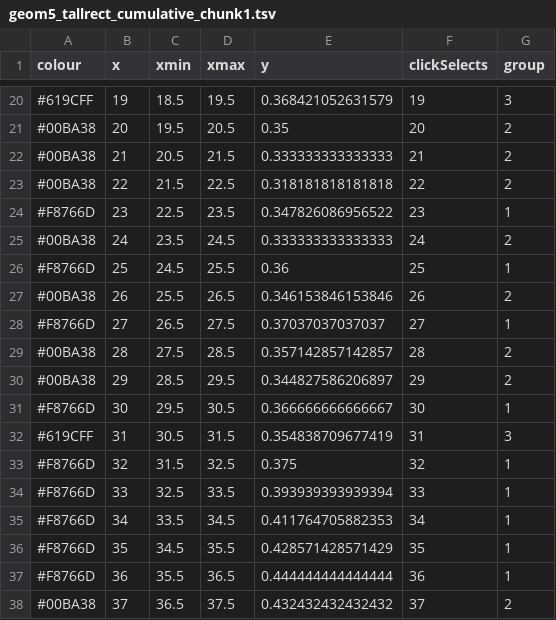
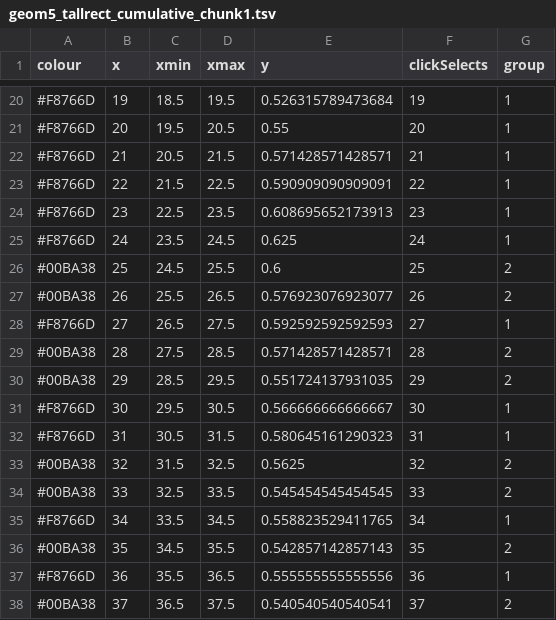
Before and after one commit to busttech/deploy2, a TSV file: geom5_tallrect_cumulative_chunk1.tsv, drawn as a sheet; only a part is shown, gaps mark what is left out; the diff covers the shown part only.

```diff
--- a/geom5_tallrect_cumulative_chunk1.tsv
+++ b/geom5_tallrect_cumulative_chunk1.tsv
@@ -20,19 +20,19 @@ colour	x	xmin	xmax	y	clickSelects	group
-#619CFF	19	18.5	19.5	0.368421052631579	19	3
-#00BA38	20	19.5	20.5	0.35	20	2
-#00BA38	21	20.5	21.5	0.333333333333333	21	2
-#00BA38	22	21.5	22.5	0.318181818181818	22	2
-#F8766D	23	22.5	23.5	0.347826086956522	23	1
-#00BA38	24	23.5	24.5	0.333333333333333	24	2
-#F8766D	25	24.5	25.5	0.36	25	1
-#00BA38	26	25.5	26.5	0.346153846153846	26	2
-#F8766D	27	26.5	27.5	0.37037037037037	27	1
-#00BA38	28	27.5	28.5	0.357142857142857	28	2
-#00BA38	29	28.5	29.5	0.344827586206897	29	2
-#F8766D	30	29.5	30.5	0.366666666666667	30	1
-#619CFF	31	30.5	31.5	0.354838709677419	31	3
-#F8766D	32	31.5	32.5	0.375	32	1
-#F8766D	33	32.5	33.5	0.393939393939394	33	1
-#F8766D	34	33.5	34.5	0.411764705882353	34	1
-#F8766D	35	34.5	35.5	0.428571428571429	35	1
-#F8766D	36	35.5	36.5	0.444444444444444	36	1
-#00BA38	37	36.5	37.5	0.432432432432432	37	2
+#F8766D	19	18.5	19.5	0.526315789473684	19	1
+#F8766D	20	19.5	20.5	0.55	20	1
+#F8766D	21	20.5	21.5	0.571428571428571	21	1
+#F8766D	22	21.5	22.5	0.590909090909091	22	1
+#F8766D	23	22.5	23.5	0.608695652173913	23	1
+#F8766D	24	23.5	24.5	0.625	24	1
+#00BA38	25	24.5	25.5	0.6	25	2
+#00BA38	26	25.5	26.5	0.576923076923077	26	2
+#F8766D	27	26.5	27.5	0.592592592592593	27	1
+#00BA38	28	27.5	28.5	0.571428571428571	28	2
+#00BA38	29	28.5	29.5	0.551724137931035	29	2
+#F8766D	30	29.5	30.5	0.566666666666667	30	1
+#F8766D	31	30.5	31.5	0.580645161290323	31	1
+#00BA38	32	31.5	32.5	0.5625	32	2
+#00BA38	33	32.5	33.5	0.545454545454545	33	2
+#F8766D	34	33.5	34.5	0.558823529411765	34	1
+#00BA38	35	34.5	35.5	0.542857142857143	35	2
+#F8766D	36	35.5	36.5	0.555555555555556	36	1
+#00BA38	37	36.5	37.5	0.540540540540541	37	2
```
Also changed, not shown: 161 edited cells elsewhere in this file, geom1_bar_frequency_chunk1.tsv, geom2_text_frequency_chunk1.tsv, 3 other files.
